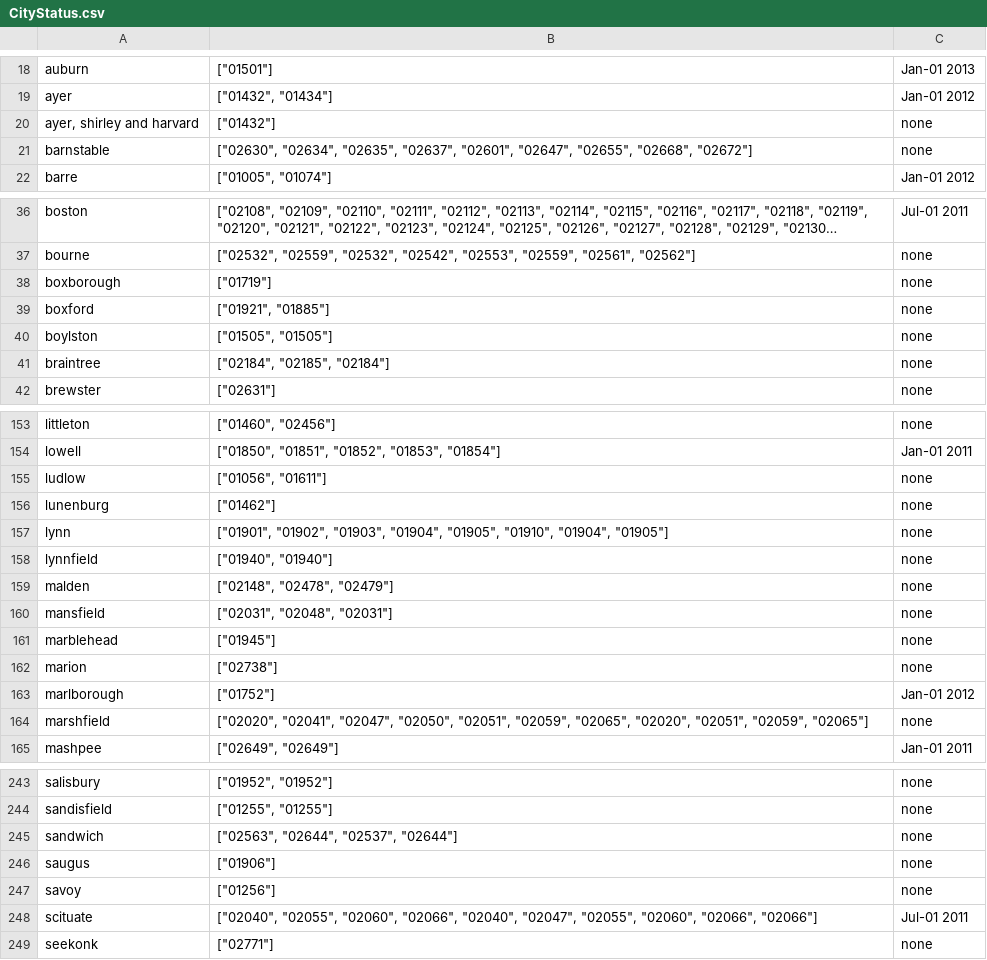
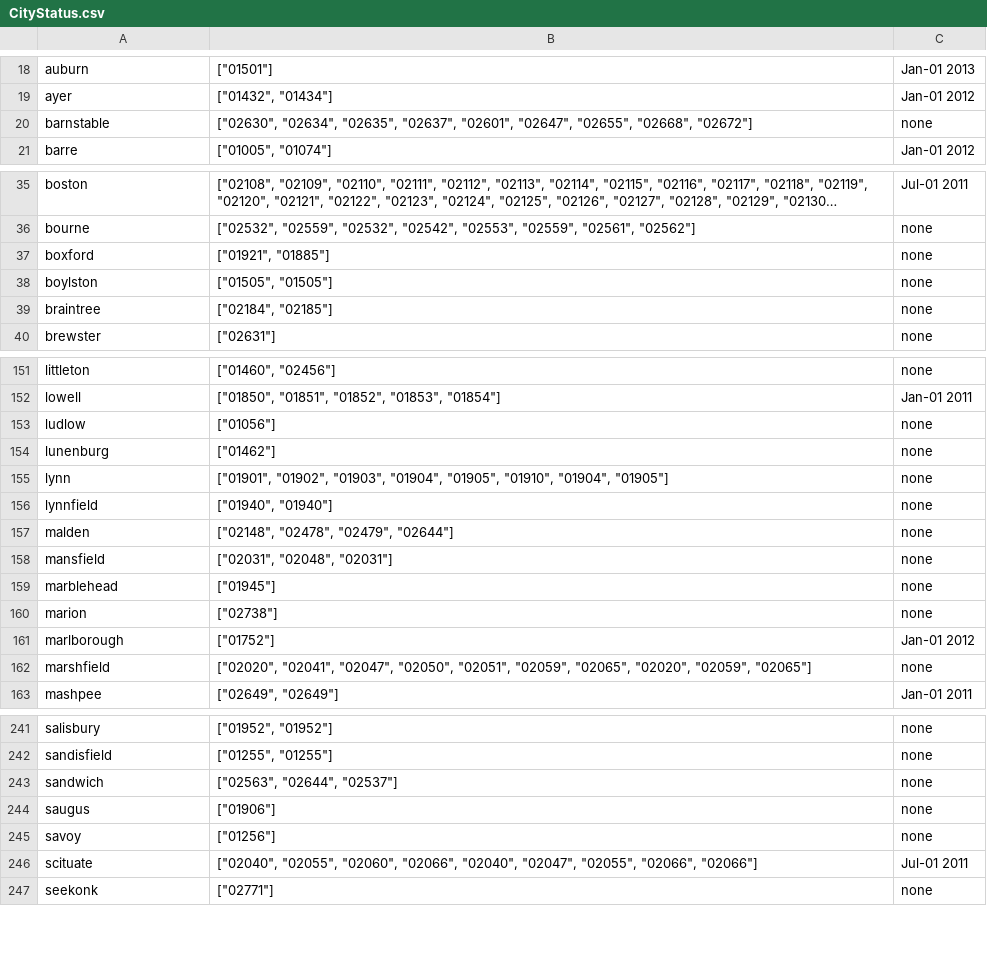
Before and after one commit to sergey-gbg/gbg-site, a CSV file: geo/CityStatus.csv, drawn as a sheet; only a part is shown, gaps mark what is left out; long unchanged cells end in …; removed rows and columns are numbered as before the commit, all else as after; the diff covers the shown part only; the diff names each change by its address in the sheet, - before the commit and + after, or states it on an @@ line.

```diff
--- a/geo/CityStatus.csv
+++ b/geo/CityStatus.csv
-row 20: ayer, shirley and harvard | ["01432"] | none
-row 38: boxborough | ["01719"] | none
-B39: ["02184", "02185", "02184"]
+B39: ["02184", "02185"]
-B153: ["01056", "01611"]
+B153: ["01056"]
-B157: ["02148", "02478", "02479"]
+B157: ["02148", "02478", "02479", "02644"]
-B162: …"02065", "02020", "02051", "02059", "02065"]
+B162: …"02065", "02020", "02059", "02065"]
-B243: ["02563", "02644", "02537", "02644"]
+B243: ["02563", "02644", "02537"]
-B246: …"02047", "02055", "02060", "02066", "02066"]
+B246: …"02047", "02055", "02066", "02066"]
```
Also changed, not shown: 5 edited cells elsewhere in this file, 5 other files.
